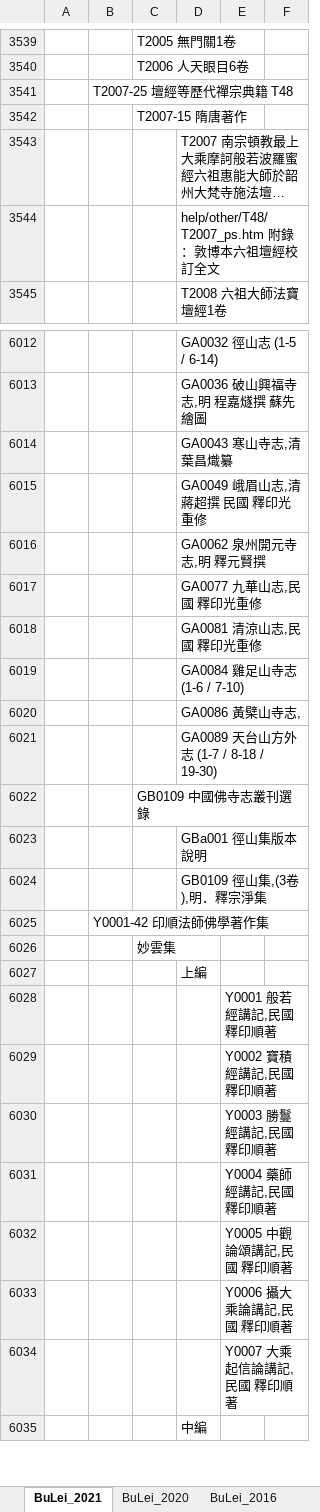
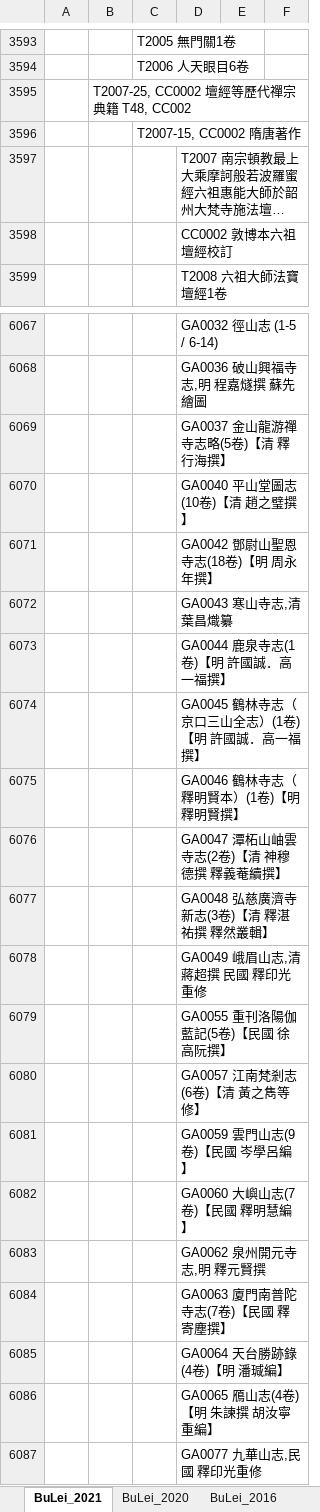
Before and after one commit to heavenchou/cbwork-bin, an Excel workbook: cbreader2X/bulei/bulei.xlsx, sheet BuLei_2021, drawn as a sheet; only a part is shown, gaps mark what is left out; the shorter side is filled out with more unchanged rows; long unchanged cells end in …; values as stored, in another font and other column widths than the file's, no borders; addresses are those after the commit; the diff covers the shown part only; the diff names each change by its address in the sheet, - before the commit and + after, or states it on an @@ line.

```diff
--- a/cbreader2X/bulei/bulei.xlsx (sheet BuLei_2021)
+++ b/cbreader2X/bulei/bulei.xlsx (sheet BuLei_2021)
-B3595: T2007-25 壇經等歷代禪宗典籍 T48
+B3595: T2007-25, CC0002 壇經等歷代禪宗典籍 T48, CC002
-C3596: T2007-15 隋唐著作
+C3596: T2007-15, CC0002 隋唐著作
-D3598: help/other/T48/T2007_ps.htm 附錄：敦博本六祖壇經校訂全文
+D3598: CC0002 敦博本六祖壇經校訂
+row 6069:  |  |  | GA0037 金山龍游禪寺志略(5卷)【清 釋行海撰】
+row 6070:  |  |  | GA0040 平山堂圖志(10卷)【清 趙之璧撰】
+row 6071:  |  |  | GA0042 鄧尉山聖恩寺志(18卷)【明 周永年撰】
+row 6073:  |  |  | GA0044 鹿泉寺志(1卷)【明 許國誠．高一福撰】
+row 6074:  |  |  | GA0045 鶴林寺志（京口三山全志）(1卷)【明 許國誠．高一福撰】
+row 6075:  |  |  | GA0046 鶴林寺志（釋明賢本）(1卷)【明 釋明賢撰】
+row 6076:  |  |  | GA0047 潭柘山岫雲寺志(2卷)【清 神穆德撰 釋義菴續撰】
+row 6077:  |  |  | GA0048 弘慈廣濟寺新志(3卷)【清 釋湛祐撰 釋然叢輯】
+row 6079:  |  |  | GA0055 重刊洛陽伽藍記(5卷)【民國 徐高阮撰】
+row 6080:  |  |  | GA0057 江南梵剎志(6卷)【清 黃之雋等修】
+row 6081:  |  |  | GA0059 雲門山志(9卷)【民國 岑學呂編】
+row 6082:  |  |  | GA0060 大嶼山志(7卷)【民國 釋明慧編】
+row 6084:  |  |  | GA0063 廈門南普陀寺志(7卷)【民國 釋寄塵撰】
+row 6085:  |  |  | GA0064 天台勝跡錄(4卷)【明 潘瑊編】
+row 6086:  |  |  | GA0065 鴈山志(4卷)【明 朱諫撰 胡汝寧重編】
```
Also changed, not shown: 62 added rows, 2 removed rows, 12 moved rows and 37 edited cells elsewhere in this sheet, cbreader2X/Nav/seeland_nav.xlsx, cbreader2X/nav/advance_nav.xlsx, 37 other files.
